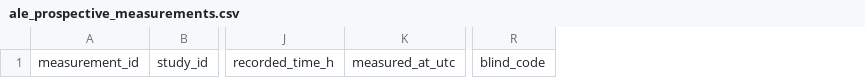
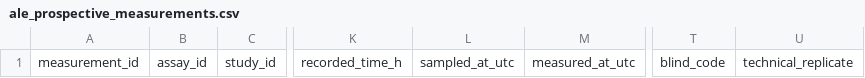
Before and after one commit to wujizhesan/fermentation-strain-lab, a CSV file: research/templates/ale_prospective_measurements.csv, drawn as a sheet; only a part is shown, gaps mark what is left out; the diff names each change by its address in the sheet, - before the commit and + after, or states it on an @@ line.

Commit message:
Release 0.1.3 with prospective ALE intake

```diff
--- a/research/templates/ale_prospective_measurements.csv
+++ b/research/templates/ale_prospective_measurements.csv
+column B, row 1: assay_id
+column L, row 1: sampled_at_utc
+column U, row 1: technical_replicate
```
Also changed, not shown: 17 other files.
